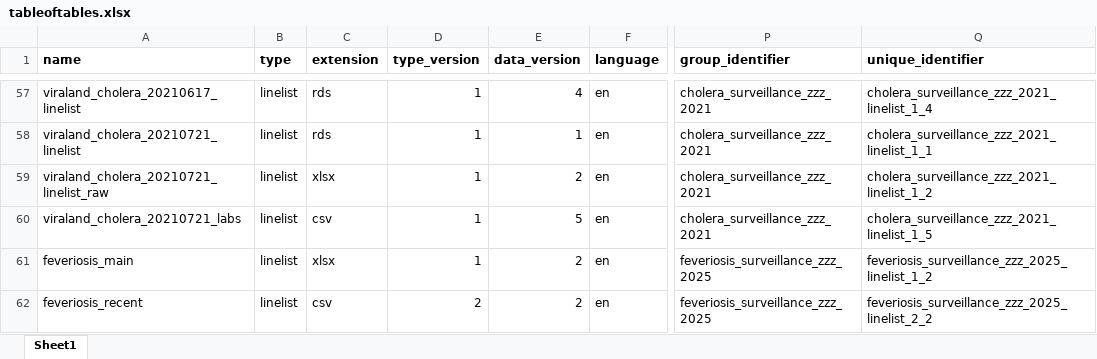
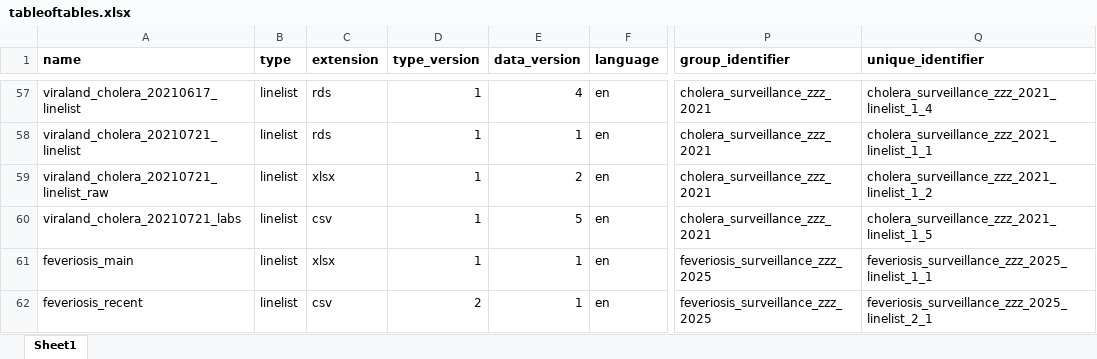
Before and after one commit to appliedepi/appliedepidata, an Excel workbook: inst/extdata/tableoftables.xlsx, sheet Sheet1, drawn as a sheet; only a part is shown, gaps mark what is left out; values as stored, in another font and other column widths than the file's, no borders; conditional formats not drawn; the diff names each change by its address in the sheet, - before the commit and + after, or states it on an @@ line.

Commit message:
fix dataset version

```diff
--- a/inst/extdata/tableoftables.xlsx (sheet Sheet1)
+++ b/inst/extdata/tableoftables.xlsx (sheet Sheet1)
-E61:E62 (data_version): 2
+E61:E62 (data_version): 1
-Q61 (unique_identifier): feveriosis_surveillance_zzz_2025_linelist_1_2
+Q61 (unique_identifier): feveriosis_surveillance_zzz_2025_linelist_1_1
-Q62 (unique_identifier): feveriosis_surveillance_zzz_2025_linelist_2_2
+Q62 (unique_identifier): feveriosis_surveillance_zzz_2025_linelist_2_1
```
Also changed, not shown: 3 other files.
